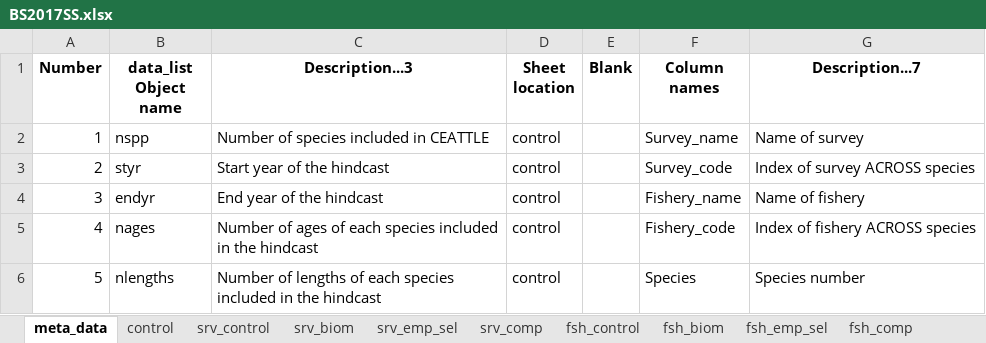
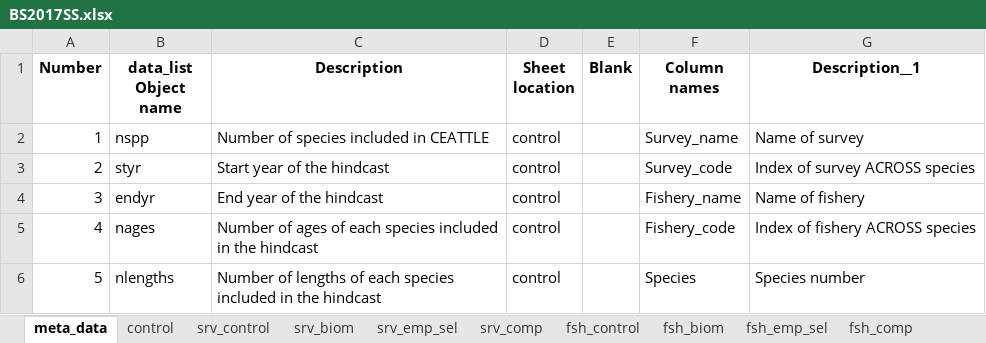
Before and after one commit to grantdadams/Rceattle, an Excel workbook: BS2017SS.xlsx, sheet meta_data, drawn as a sheet; only a part is shown; values as stored, in another font and other column widths than the file's, no borders; the diff names each change by its address in the sheet, - before the commit and + after, or states it on an @@ line.

```diff
--- a/BS2017SS.xlsx (sheet meta_data)
+++ b/BS2017SS.xlsx (sheet meta_data)
-C1: Description...3
+C1: Description
-G1: Description...7
+G1: Description__1
```
Also changed, not shown: 7 other files.
